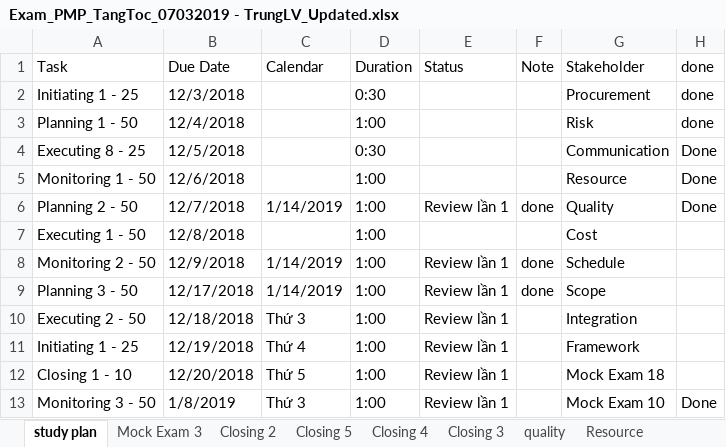
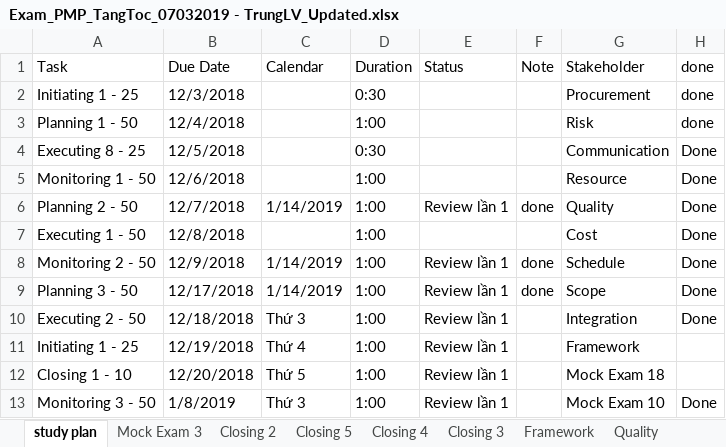
Before and after one commit to trunglv2010/EBill, an Excel workbook: 10_Management/Exam_PMP_TangToc_07032019 - TrungLV_Updated.xlsx, sheet study plan, drawn as a sheet; only a part is shown; values as stored, in another font and other column widths than the file's, no cell formats; the diff names each change by its address in the sheet, - before the commit and + after, or states it on an @@ line.

```diff
--- a/10_Management/Exam_PMP_TangToc_07032019 - TrungLV_Updated.xlsx (sheet study plan)
+++ b/10_Management/Exam_PMP_TangToc_07032019 - TrungLV_Updated.xlsx (sheet study plan)
-sheet tab: quality
+sheet tab: Quality
+sheet tab: Framework
-H7:H10 (done): (empty)
+H7:H10 (done): Done
```
Also changed, not shown: sheet Scope, sheet Intergrated, other sheet tabs, cell formats.
